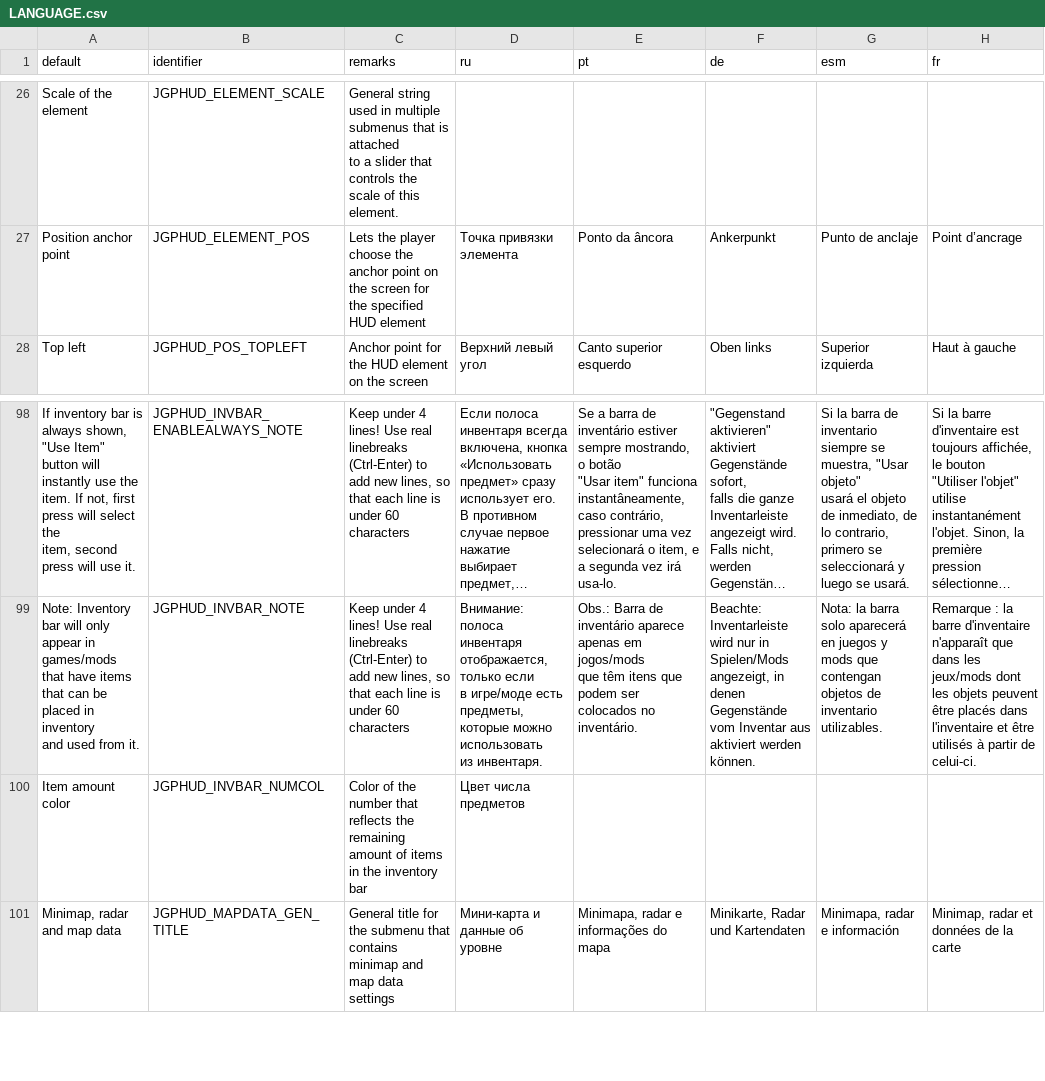
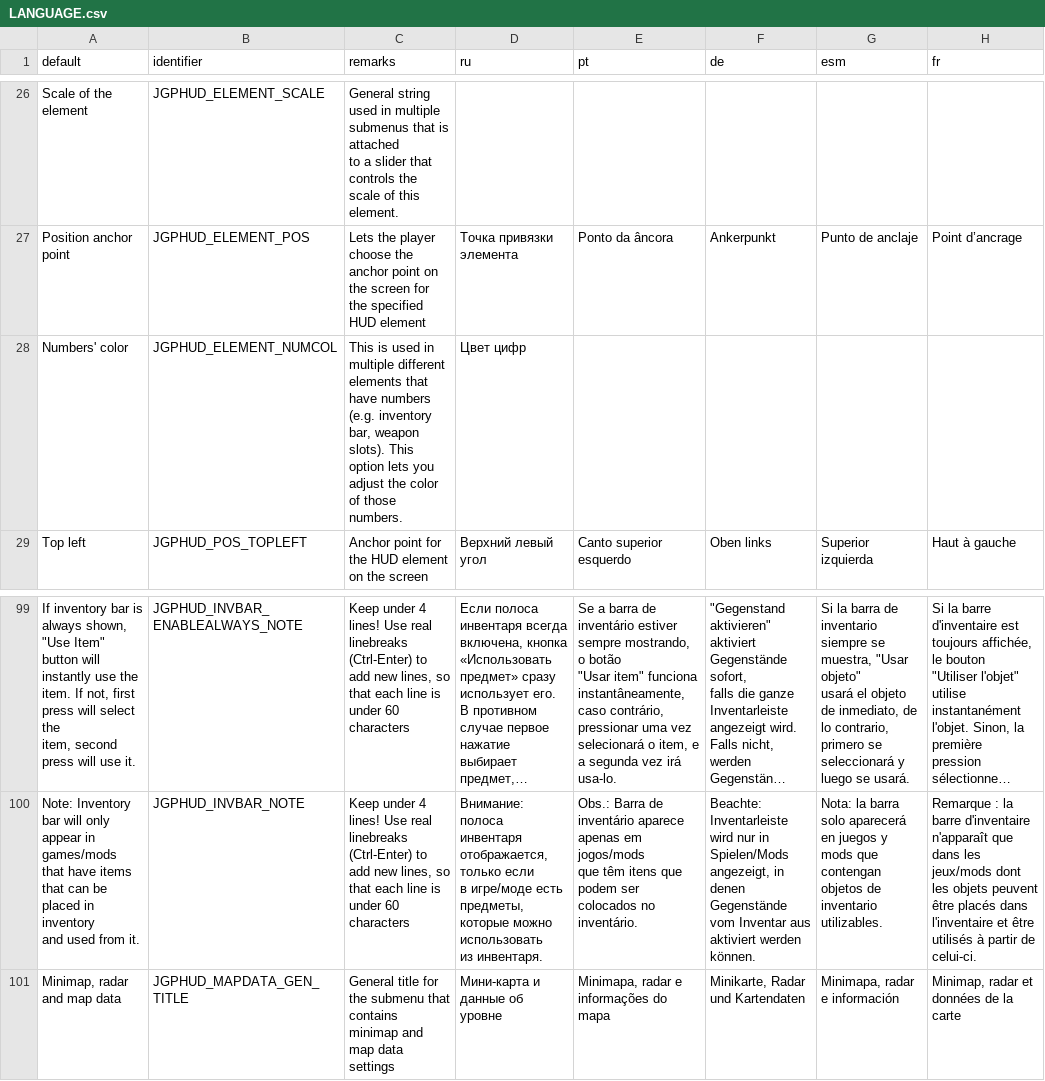
Before and after one commit to jekyllgrim/UniversalFlexibleHUD, a CSV file: LANGUAGE.csv, drawn as a sheet; only a part is shown, gaps mark what is left out; long unchanged cells end in …; removed rows and columns are numbered as before the commit, all else as after; the diff names each change by its address in the sheet, - before the commit and + after, or states it on an @@ line.

Commit message:
Added "Numer's color" option to Weapon Slots

```diff
--- a/LANGUAGE.csv
+++ b/LANGUAGE.csv
+row 28: Numbers' color | JGPHUD_ELEMENT_NUMCOL | This is used in multiple different elements that have numbers (e.g. inventory bar, weapon slots). This option lets you adjust the color of those numbers. | Цвет цифр
-row 100: Item amount color | JGPHUD_INVBAR_NUMCOL | Color of the number that reflects the remaining amount of items in the inventory bar | Цвет числа предметов
```
Also changed, not shown: 5 other files.
